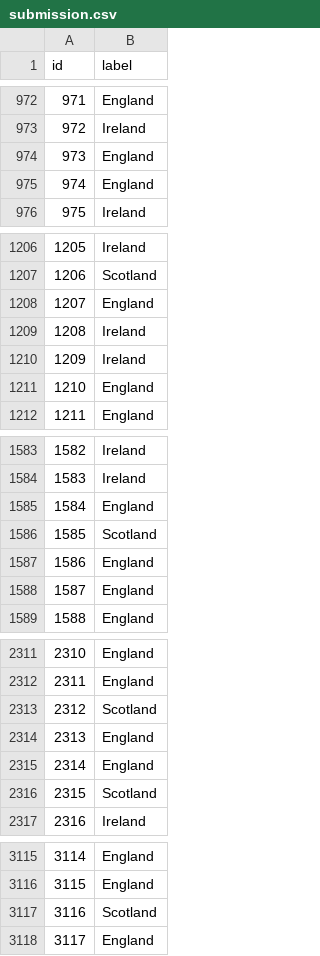
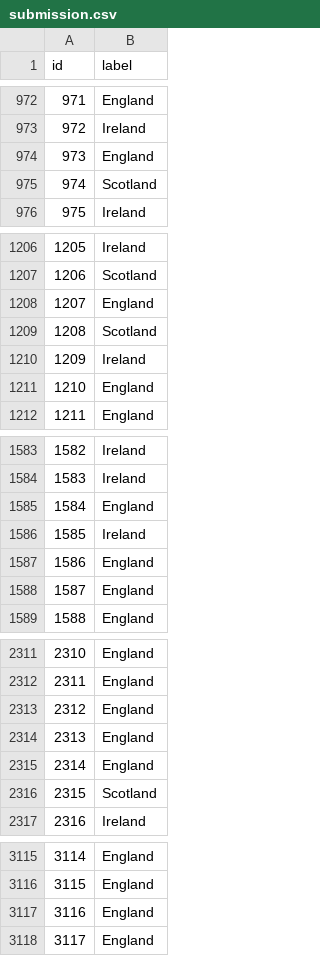
Before and after one commit to alexbuturuga/Proiect-Inteligenta-Artificiala, a CSV file: submission.csv, drawn as a sheet; only a part is shown, gaps mark what is left out; the diff covers the shown part only.

```diff
--- a/submission.csv
+++ b/submission.csv
@@ -974,3 +974,3 @@ id,label
 973,England
-974,England
+974,Scotland
 975,Ireland
@@ -1208,3 +1208,3 @@ id,label
 1207,England
-1208,Ireland
+1208,Scotland
 1209,Ireland
@@ -1585,3 +1585,3 @@ id,label
 1584,England
-1585,Scotland
+1585,Ireland
 1586,England
@@ -2312,3 +2312,3 @@ id,label
 2311,England
-2312,Scotland
+2312,England
 2313,England
@@ -3116,3 +3116,3 @@ id,label
 3115,England
-3116,Scotland
+3116,England
 3117,England
```
Also changed, not shown: 20 edited cells elsewhere in this file, 5 other files.
